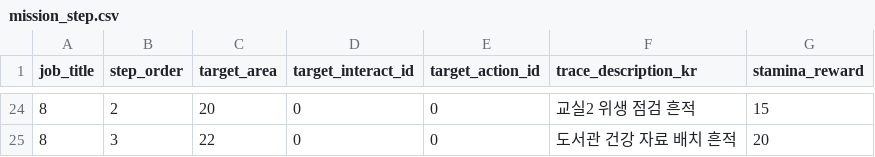
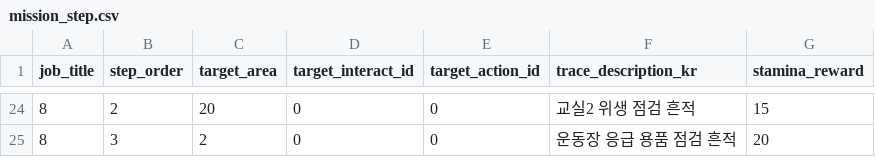
Before and after one commit to yjhan211/orbtail-server, a CSV file: network/Common/csv/mission_step.csv, drawn as a sheet; only a part is shown, gaps mark what is left out; the diff covers the shown part only.

```diff
--- a/network/Common/csv/mission_step.csv
+++ b/network/Common/csv/mission_step.csv
@@ -24,2 +24,2 @@ job_title,step_order,target_area,target_interact_id,target_action_id,trace_descr
 8,2,20,0,0,교실2 위생 점검 흔적,15
-8,3,22,0,0,도서관 건강 자료 배치 흔적,20
+8,3,2,0,0,운동장 응급 용품 점검 흔적,20
```
Also changed, not shown: 31 edited cells elsewhere in this file.
